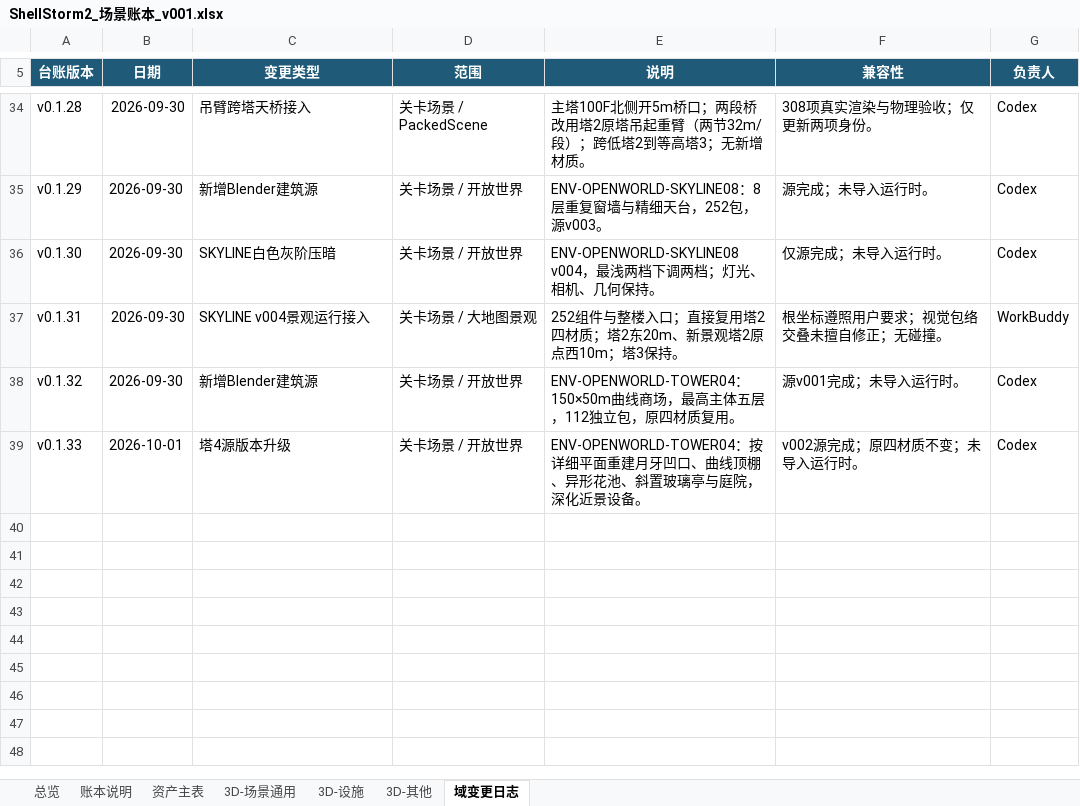
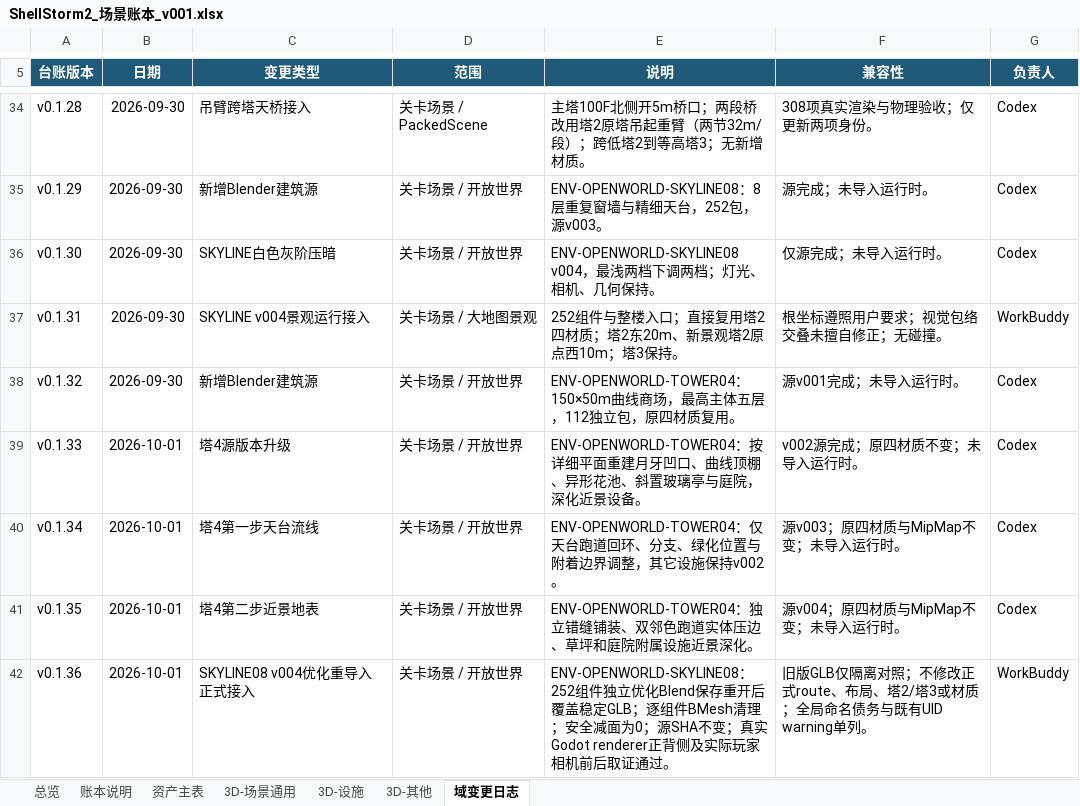
Before and after one commit to summercard/ShellStorm2, an Excel workbook: assets/registry/ledgers/ShellStorm2_场景账本_v001.xlsx, sheet 域变更日志, drawn as a sheet; only a part is shown, gaps mark what is left out; values as stored, in another font and other column widths than the file's, no borders; the diff names each change by its address in the sheet, - before the commit and + after, or states it on an @@ line.

Commit message:
skill 镜像与文档账本同步：模型导入规范并入链路成为 02b，本轮成果登记入册
- skill 双副本同步（.codex/skills + skills_drafts）：godot-model-asset-import-standard
  按链路位置改名为 02b-godot-model-asset-import-standard（02 之后、03/04 之前的组件导入
  补丁阶段：独立另存的优化文件里完成优化再导 GLB，禁止改原始文件；已有优化与验收证据
  一致的组件允许复用核查）；同步 00/02/03/04/05/07 与 scene-full-pipeline、
  scene-art-damage-variant-kit、scene-art-double-sided-component、
  scene-art-merge-into-shared-component、vfx-combat-effect-authoring
- 文档：10.1 / 10 / 16 按本轮事实同步（表情系统与换装、塔4 与 SKYLINE08 登记状态）；
  MODULE_INDEX、feature_registry、关卡设计与制作流程、远征关卡01设计、四份历史链路记录
  （09-13 / 09-18 / 09-20 / 09-22）同步；CHANGELOG 补塔4 三步与表情系统五条
- 账本：场景账本与角色账本登记电子面具 v001-v005 与 8 种表情资产、塔4 v003-v005 源；
  ledger_index 与 ledger_split_baseline 同步
- .gitignore：忽略 _scratch/*_appdata/（探针的 Godot appdata 副本）与
  _scratch/*_old_import/（重导出前的旧组件副本，与 HEAD 那份逐字节相同，纯对照）

```diff
--- a/assets/registry/ledgers/ShellStorm2_场景账本_v001.xlsx (sheet 域变更日志)
+++ b/assets/registry/ledgers/ShellStorm2_场景账本_v001.xlsx (sheet 域变更日志)
+row 40: v0.1.34 | 2026-10-01 | 塔4第一步天台流线 | 关卡场景 / 开放世界 | ENV-OPENWORLD-TOWER04：仅天台跑道回环、分支、绿化位置与附着边界调整，其它设施保持v002。 | 源v003；原四材质与MipMap不变；未导入运行时。 | Codex
+row 41: v0.1.35 | 2026-10-01 | 塔4第二步近景地表 | 关卡场景 / 开放世界 | ENV-OPENWORLD-TOWER04：独立错缝铺装、双邻色跑道实体压边、草坪和庭院附属设施近景深化。 | 源v004；原四材质与MipMap不变；未导入运行时。 | Codex
+row 42: v0.1.36 | 2026-10-01 | SKYLINE08 v004优化重导入正式接入 | 关卡场景 / 开放世界 | ENV-OPENWORLD-SKYLINE08：252组件独立优化Blend保存重开后覆盖稳定GLB；逐组件BMesh清理；安全减面为0；源SHA不变；真实Godot renderer正背侧及实际玩家相机前后取证通过。 | 旧版GLB仅隔离对照；不修改正式route、布局、塔2/塔3或材质；全局命名债务与既有UID warning单列。 | WorkBuddy
```
Also changed, not shown: sheet 资产主表, assets/registry/ledgers/ShellStorm2_角色账本_v001.xlsx, 56 other files.
